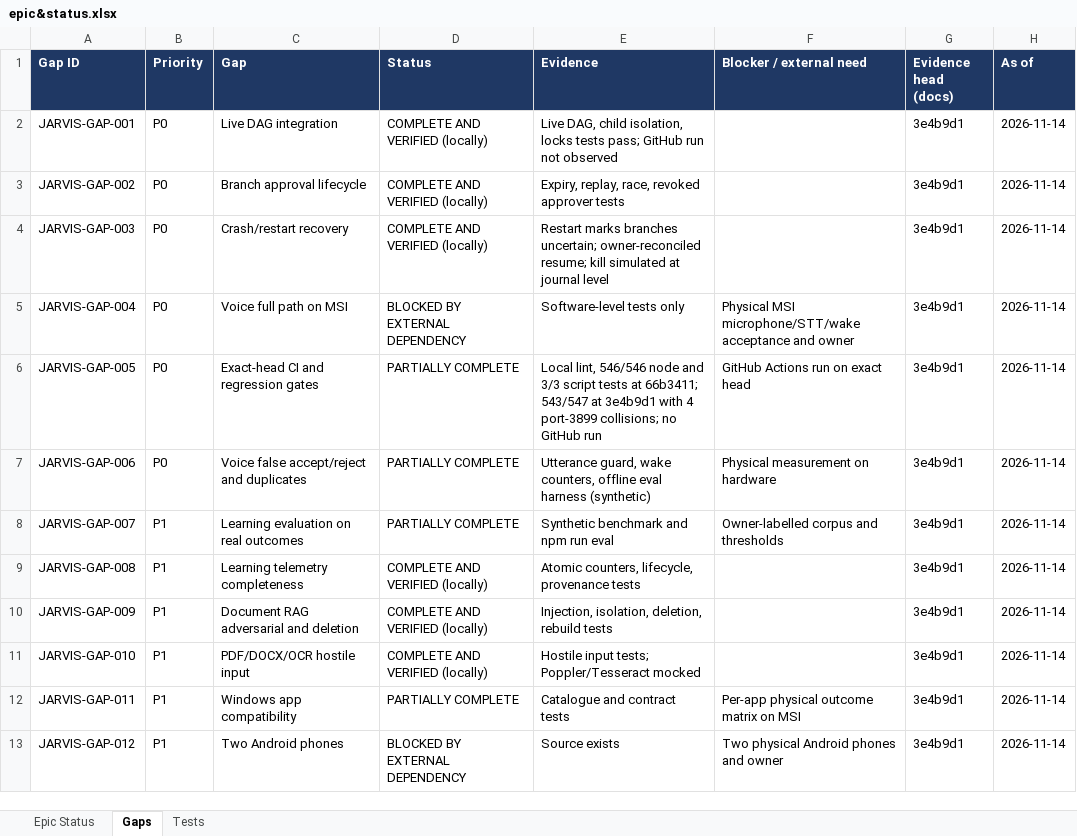
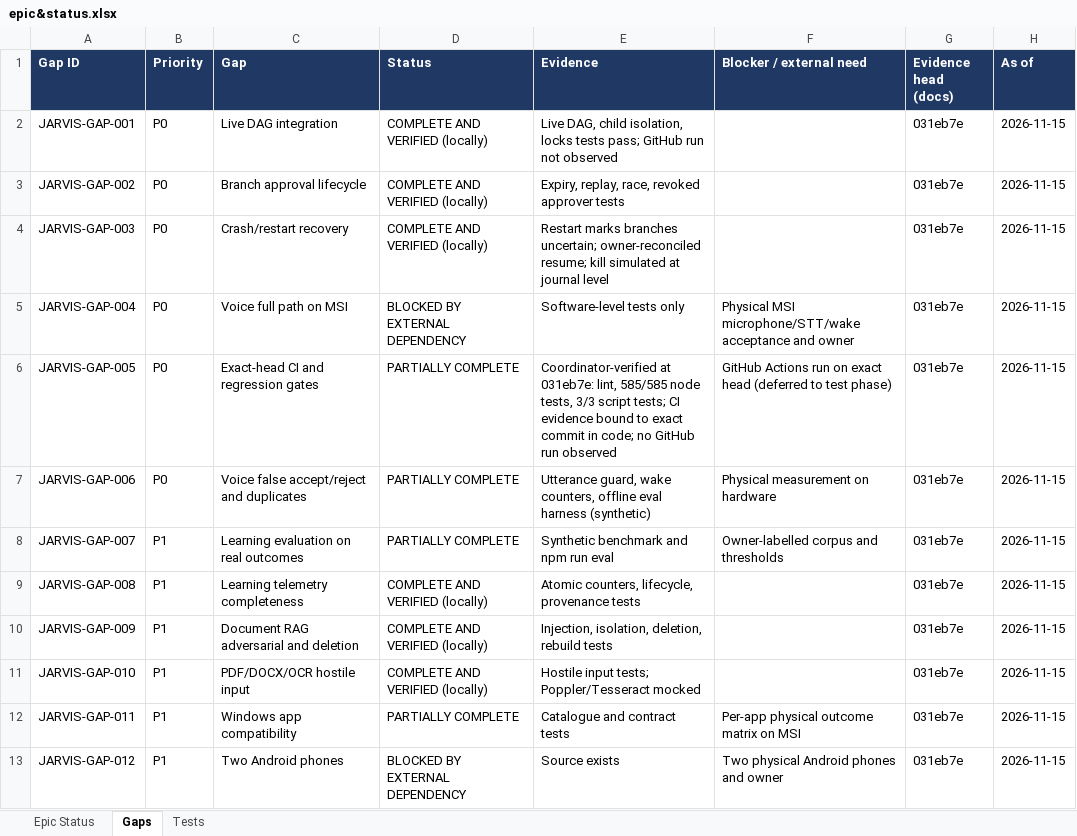
Before and after one commit to ASAA1229/JARVIS, an Excel workbook: epic&status.xlsx, sheet Gaps, drawn as a sheet; only a part is shown; values as stored, in another font and other column widths than the file's, no borders; the diff covers the shown part only; the diff names each change by its address in the sheet, - before the commit and + after, or states it on an @@ line.

```diff
--- a/epic&status.xlsx (sheet Gaps)
+++ b/epic&status.xlsx (sheet Gaps)
-G2:G13 (Evidence head (docs)): 3e4b9d1
+G2:G13 (Evidence head (docs)): 031eb7e
-H2:H13 (As of): 2026-11-14
+H2:H13 (As of): 2026-11-15
-E6 (Evidence): Local lint, 546/546 node and 3/3 script tests at 66b3411; 543/547 at 3e4b9d1 with 4 port-3899 collisions; no GitHub run
+E6 (Evidence): Coordinator-verified at 031eb7e: lint, 585/585 node tests, 3/3 script tests; CI evidence bound to exact commit in code; no GitHub run observed
-F6 (Blocker / external need): GitHub Actions run on exact head
+F6 (Blocker / external need): GitHub Actions run on exact head (deferred to test phase)
```
Also changed, not shown: 24 edited cells elsewhere in this sheet, sheet Epic Status, sheet Tests, docs/ASAA_Master_Epic_and_Scope_Tracker.xlsx, 10 other files.
